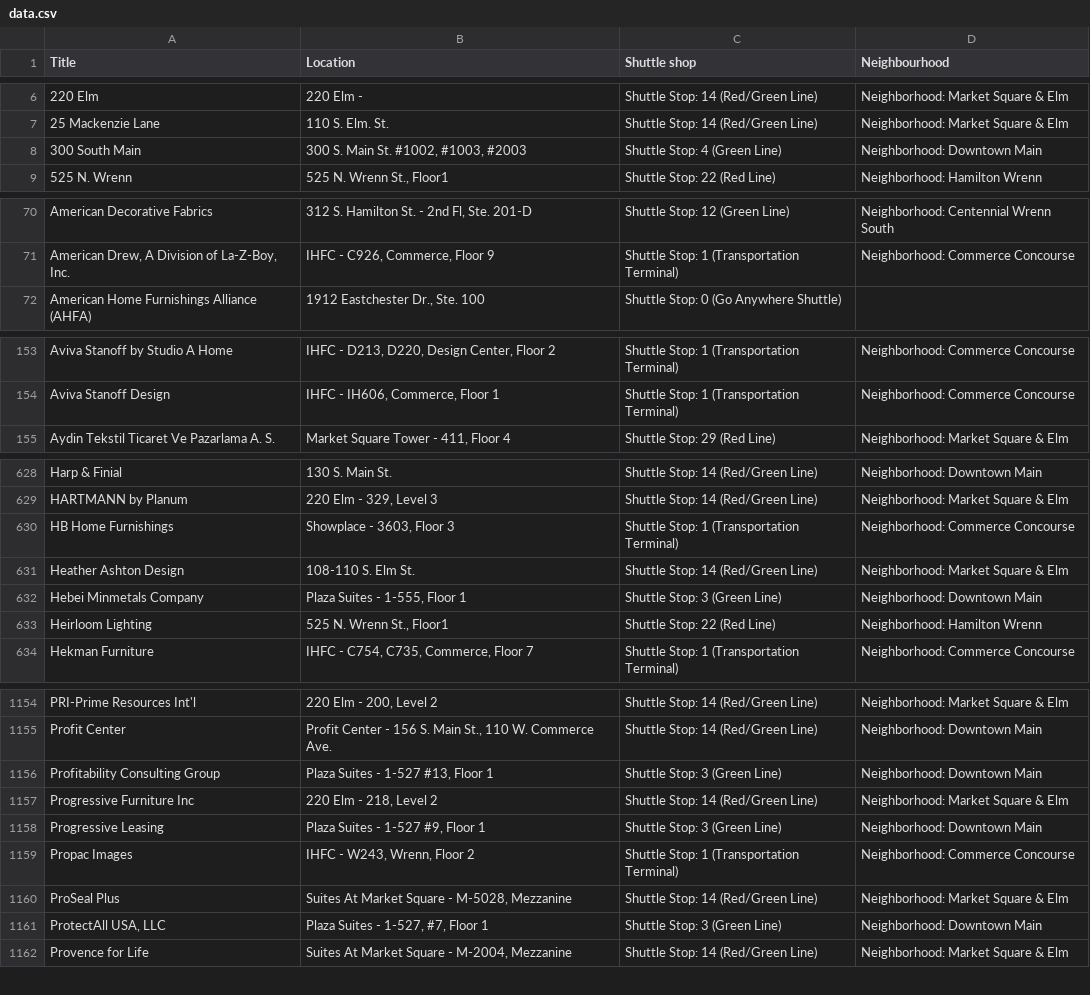
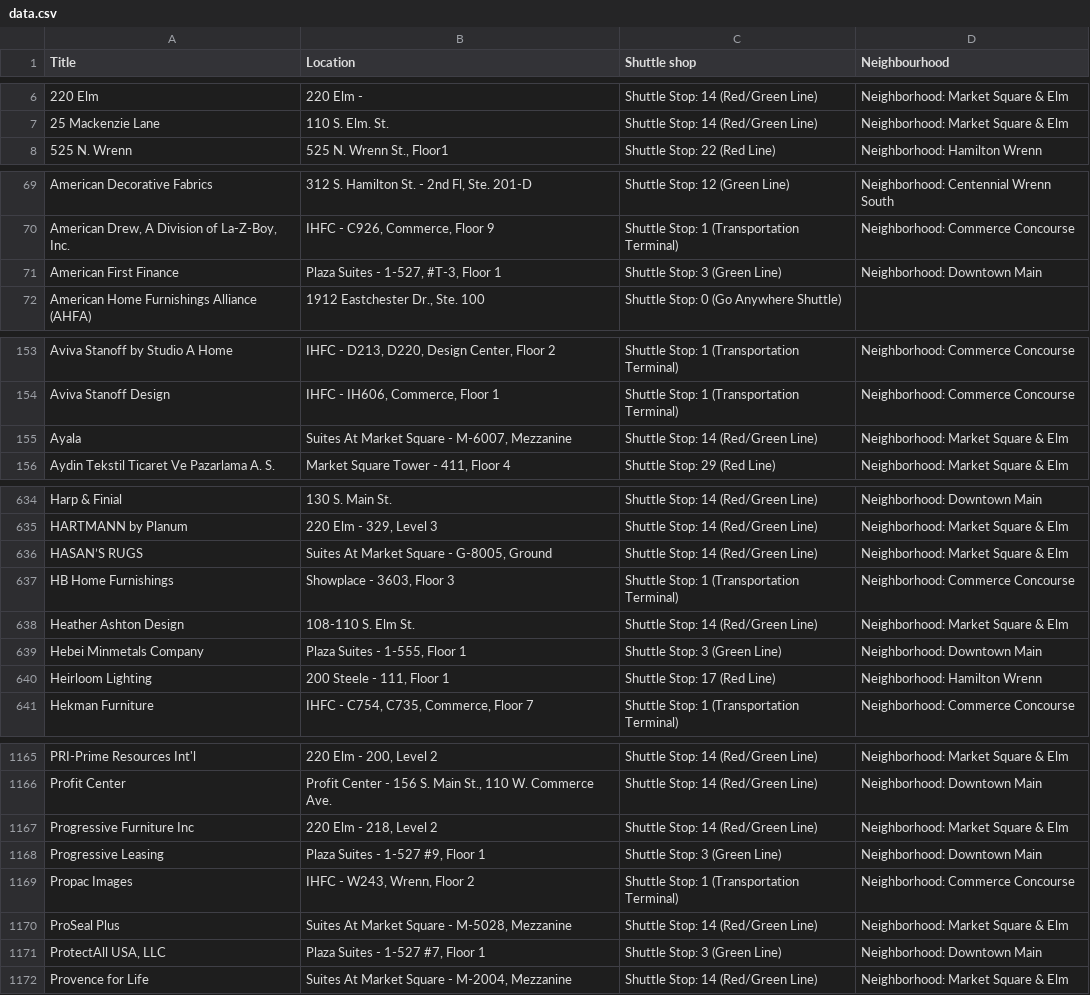
Before and after one commit to faheem77/Data-Scrapping-with-Scrapy, a CSV file: data.csv, drawn as a sheet; only a part is shown, gaps mark what is left out; the diff covers the shown part only.

```diff
--- a/data.csv
+++ b/data.csv
@@ -7,3 +7,2 @@ Title,Location,Shuttle shop,Neighbourhood
 25 Mackenzie Lane,110 S. Elm. St.,Shuttle Stop: 14 (Red/Green Line),Neighborhood: Market Square & Elm
-300 South Main,"300 S. Main St. #1002, #1003, #2003",Shuttle Stop: 4 (Green Line),Neighborhood: Downtown Main
 525 N. Wrenn,"525 N. Wrenn St., Floor1",Shuttle Stop: 22 (Red Line),Neighborhood: Hamilton Wrenn
@@ -71,2 +70,3 @@ American Decorative Fabrics,"312 S. Hamilton St. - 2nd Fl, Ste. 201-D",Shuttle S
 "American Drew, A Division of La-Z-Boy, Inc.","IHFC - C926, Commerce, Floor 9",Shuttle Stop: 1 (Transportation Terminal),Neighborhood: Commerce Concourse
+American First Finance,"Plaza Suites - 1-527, #T-3, Floor 1",Shuttle Stop: 3 (Green Line),Neighborhood: Downtown Main
 American Home Furnishings Alliance (AHFA),"1912 Eastchester Dr., Ste. 100",Shuttle Stop: 0 (Go Anywhere Shuttle),
@@ -154,2 +154,3 @@ Aviva Stanoff by Studio A Home,"IHFC - D213, D220, Design Center, Floor 2",Shutt
 Aviva Stanoff Design,"IHFC - IH606, Commerce, Floor 1",Shuttle Stop: 1 (Transportation Terminal),Neighborhood: Commerce Concourse
+Ayala,"Suites At Market Square - M-6007, Mezzanine",Shuttle Stop: 14 (Red/Green Line),Neighborhood: Market Square & Elm
 Aydin Tekstil Ticaret Ve Pazarlama A. S.,"Market Square Tower - 411, Floor 4",Shuttle Stop: 29 (Red Line),Neighborhood: Market Square & Elm
@@ -629,2 +635,3 @@ Harp & Finial,130 S. Main St. ,Shuttle Stop: 14 (Red/Green Line),Neighborhood: D
 HARTMANN by Planum,"220 Elm - 329, Level 3",Shuttle Stop: 14 (Red/Green Line),Neighborhood: Market Square & Elm
+HASAN’S RUGS,"Suites At Market Square - G-8005, Ground",Shuttle Stop: 14 (Red/Green Line),Neighborhood: Market Square & Elm
 HB Home Furnishings,"Showplace - 3603, Floor 3",Shuttle Stop: 1 (Transportation Terminal),Neighborhood: Commerce Concourse
@@ -632,3 +639,3 @@ Heather Ashton Design,108-110 S. Elm St.,Shuttle Stop: 14 (Red/Green Line),Neigh
 Hebei Minmetals Company,"Plaza Suites - 1-555, Floor 1",Shuttle Stop: 3 (Green Line),Neighborhood: Downtown Main
-Heirloom Lighting,"525 N. Wrenn St., Floor1",Shuttle Stop: 22 (Red Line),Neighborhood: Hamilton Wrenn
+Heirloom Lighting,"200 Steele - 111, Floor 1",Shuttle Stop: 17 (Red Line),Neighborhood: Hamilton Wrenn
 Hekman Furniture,"IHFC - C754, C735, Commerce, Floor 7",Shuttle Stop: 1 (Transportation Terminal),Neighborhood: Commerce Concourse
@@ -1155,3 +1166,2 @@ PRI-Prime Resources Int'l,"220 Elm - 200, Level 2",Shuttle Stop: 14 (Red/Green L
 Profit Center,"Profit Center - 156 S. Main St., 110 W. Commerce Ave.",Shuttle Stop: 14 (Red/Green Line),Neighborhood: Downtown Main
-Profitability Consulting Group,"Plaza Suites - 1-527 #13, Floor 1",Shuttle Stop: 3 (Green Line),Neighborhood: Downtown Main
 Progressive Furniture Inc,"220 Elm - 218, Level 2",Shuttle Stop: 14 (Red/Green Line),Neighborhood: Market Square & Elm
@@ -1160,3 +1170,3 @@ Propac Images,"IHFC - W243, Wrenn, Floor 2",Shuttle Stop: 1 (Transportation Term
 ProSeal Plus,"Suites At Market Square - M-5028, Mezzanine",Shuttle Stop: 14 (Red/Green Line),Neighborhood: Market Square & Elm
-"ProtectAll USA, LLC","Plaza Suites - 1-527, #7, Floor 1",Shuttle Stop: 3 (Green Line),Neighborhood: Downtown Main
+"ProtectAll USA, LLC","Plaza Suites - 1-527 #7, Floor 1",Shuttle Stop: 3 (Green Line),Neighborhood: Downtown Main
 Provence for Life,"Suites At Market Square - M-2004, Mezzanine",Shuttle Stop: 14 (Red/Green Line),Neighborhood: Market Square & Elm
```
Also changed, not shown: 17 added rows, 1 removed row, 2 moved rows and 11 edited cells elsewhere in this file, 1 other file.
